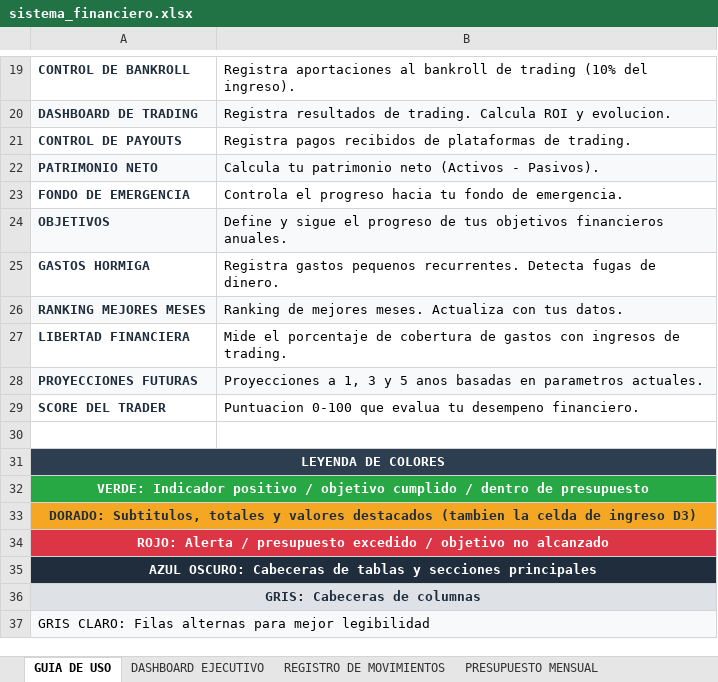
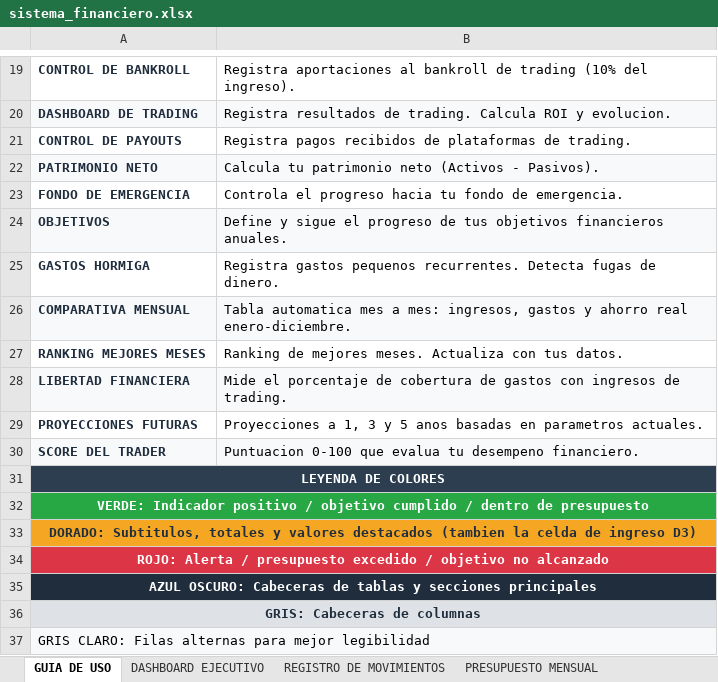
Before and after one commit to jraimundogonzalez-cmd/jonatan, an Excel workbook: sistema_financiero.xlsx, sheet GUIA DE USO, drawn as a sheet; only a part is shown, gaps mark what is left out; values as stored, in another font and other column widths than the file's, no borders; removed rows and columns are numbered as before the commit, all else as after; the diff names each change by its address in the sheet, - before the commit and + after, or states it on an @@ line.

```diff
--- a/sistema_financiero.xlsx (sheet GUIA DE USO)
+++ b/sistema_financiero.xlsx (sheet GUIA DE USO)
+row 26: COMPARATIVA MENSUAL | Tabla automatica mes a mes: ingresos, gastos y ahorro real enero-diciembre.
-A27:B27 fill: #F8F9FA
+A27:B27 fill: none
-A28:B28 fill: none
+A28:B28 fill: #F8F9FA
-A29:B29 fill: #F8F9FA
+A29:B29 fill: none
-A30:B30 fill: none
+A30:B30 fill: #F8F9FA
-row 30: (empty)
```
Also changed, not shown: other sheet tabs, charts or pictures, 1 other file.
